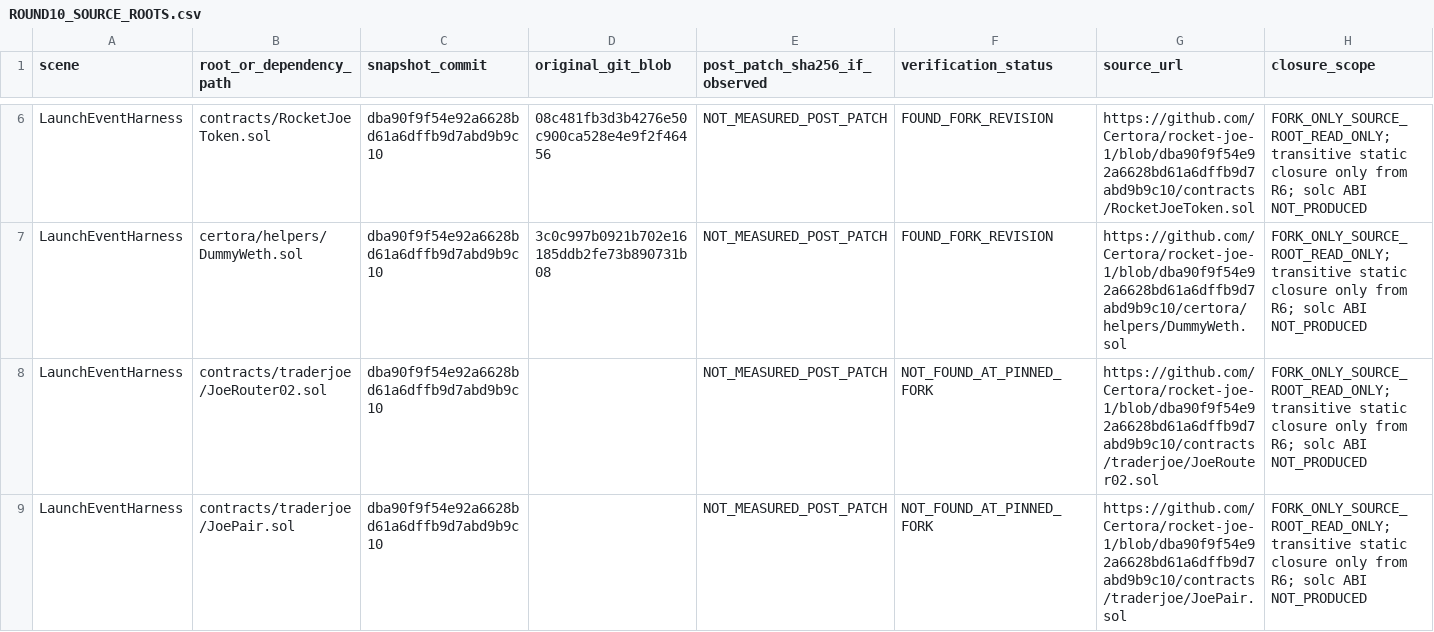
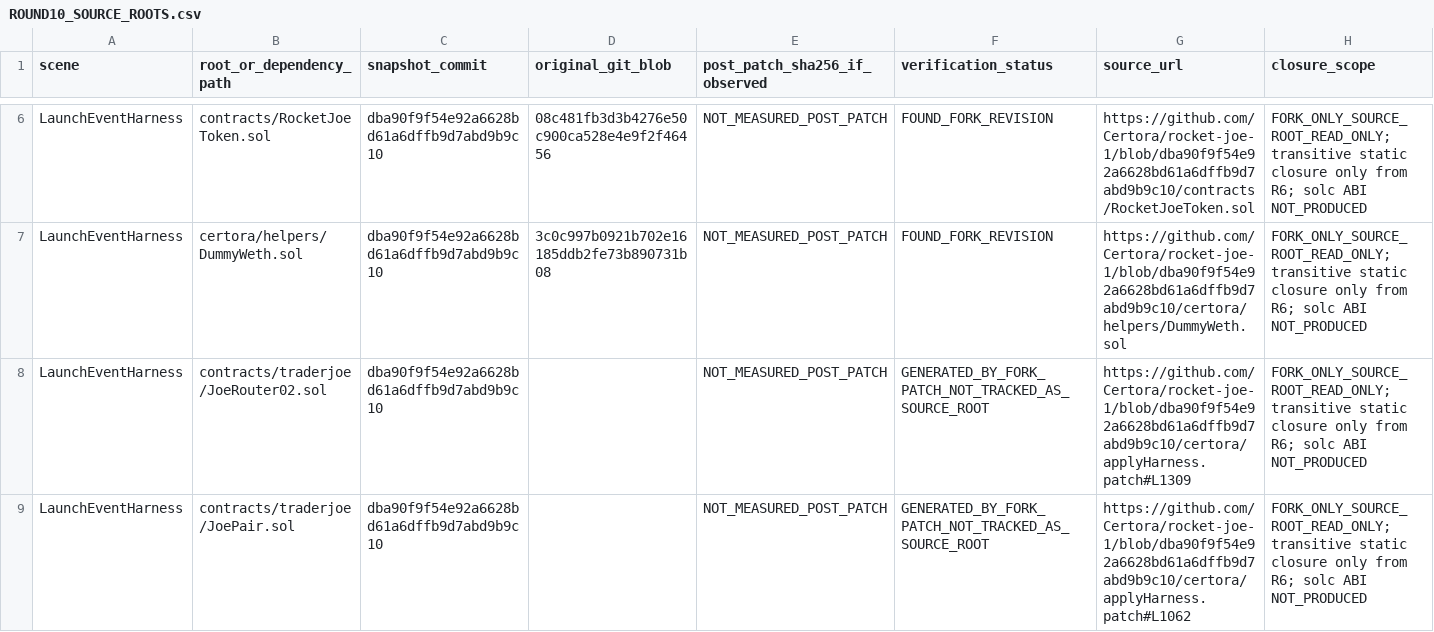
Before and after one commit to matheus-junio-da-silva/Web3Bugs, a CSV file: Web3Bugs-certora/docs/cvl2/research/AGENTE-03/ROUND10_SOURCE_ROOTS.csv, drawn as a sheet; only a part is shown, gaps mark what is left out; the diff covers the shown part only.

Commit message:
docs(cvl2): identify TraderJoe fork roots as patch-created files

```diff
--- a/Web3Bugs-certora/docs/cvl2/research/AGENTE-03/ROUND10_SOURCE_ROOTS.csv
+++ b/Web3Bugs-certora/docs/cvl2/research/AGENTE-03/ROUND10_SOURCE_ROOTS.csv
@@ -7,3 +7,3 @@ scene,root_or_dependency_path,snapshot_commit,original_git_blob,post_patch_sha25
 "LaunchEventHarness","certora/helpers/DummyWeth.sol","dba90f9f54e92a6628bd61a6dffb9d7abd9b9c10","3c0c997b0921b702e16185ddb2fe73b890731b08","NOT_MEASURED_POST_PATCH","FOUND_FORK_REVISION","https://github.com/Certora/rocket-joe-1/blob/dba90f9f54e92a6628bd61a6dffb9d7abd9b9c10/certora/helpers/DummyWeth.sol","FORK_ONLY_SOURCE_ROOT_READ_ONLY; transitive static closure only from R6; solc ABI NOT_PRODUCED"
-"LaunchEventHarness","contracts/traderjoe/JoeRouter02.sol","dba90f9f54e92a6628bd61a6dffb9d7abd9b9c10","","NOT_MEASURED_POST_PATCH","NOT_FOUND_AT_PINNED_FORK","https://github.com/Certora/rocket-joe-1/blob/dba90f9f54e92a6628bd61a6dffb9d7abd9b9c10/contracts/traderjoe/JoeRouter02.sol","FORK_ONLY_SOURCE_ROOT_READ_ONLY; transitive static closure only from R6; solc ABI NOT_PRODUCED"
-"LaunchEventHarness","contracts/traderjoe/JoePair.sol","dba90f9f54e92a6628bd61a6dffb9d7abd9b9c10","","NOT_MEASURED_POST_PATCH","NOT_FOUND_AT_PINNED_FORK","https://github.com/Certora/rocket-joe-1/blob/dba90f9f54e92a6628bd61a6dffb9d7abd9b9c10/contracts/traderjoe/JoePair.sol","FORK_ONLY_SOURCE_ROOT_READ_ONLY; transitive static closure only from R6; solc ABI NOT_PRODUCED"
+"LaunchEventHarness","contracts/traderjoe/JoeRouter02.sol","dba90f9f54e92a6628bd61a6dffb9d7abd9b9c10","","NOT_MEASURED_POST_PATCH","GENERATED_BY_FORK_PATCH_NOT_TRACKED_AS_SOURCE_ROOT","https://github.com/Certora/rocket-joe-1/blob/dba90f9f54e92a6628bd61a6dffb9d7abd9b9c10/certora/applyHarness.patch#L1309","FORK_ONLY_SOURCE_ROOT_READ_ONLY; transitive static closure only from R6; solc ABI NOT_PRODUCED"
+"LaunchEventHarness","contracts/traderjoe/JoePair.sol","dba90f9f54e92a6628bd61a6dffb9d7abd9b9c10","","NOT_MEASURED_POST_PATCH","GENERATED_BY_FORK_PATCH_NOT_TRACKED_AS_SOURCE_ROOT","https://github.com/Certora/rocket-joe-1/blob/dba90f9f54e92a6628bd61a6dffb9d7abd9b9c10/certora/applyHarness.patch#L1062","FORK_ONLY_SOURCE_ROOT_READ_ONLY; transitive static closure only from R6; solc ABI NOT_PRODUCED"
```
Also changed, not shown: 4 edited cells elsewhere in this file.
